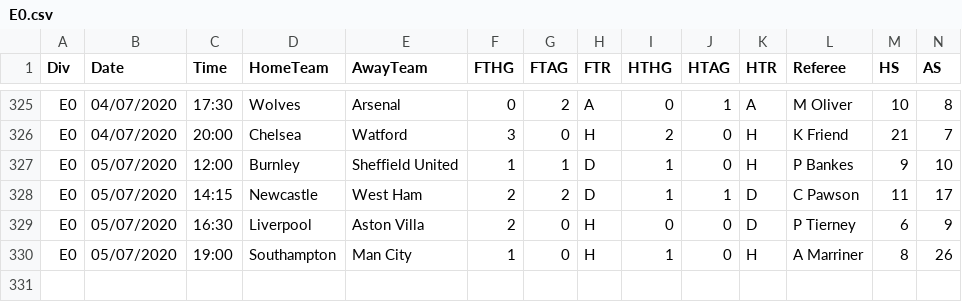
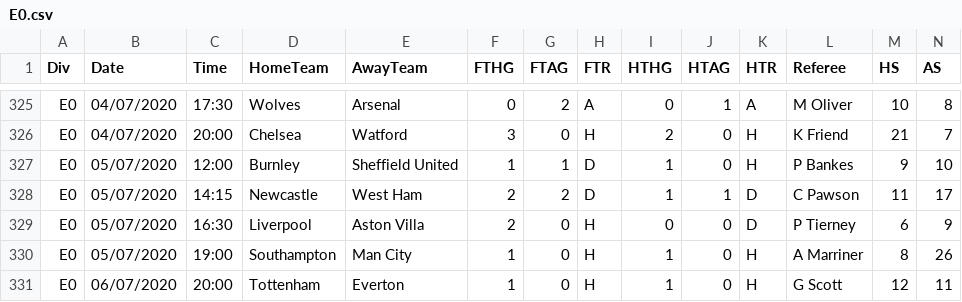
Before and after one commit to gitboyzorro5/FDAS, a CSV file: E0.csv, drawn as a sheet; only a part is shown, gaps mark what is left out; rows hold the shown columns only; the diff names each change by its address in the sheet, - before the commit and + after, or states it on an @@ line.

```diff
--- a/E0.csv
+++ b/E0.csv
+row 331: E0 | 06/07/2020 | 20:00 | Tottenham | Everton | 1 | 0 | H | 1 | 0 | H | G Scott | 12 | 11
```
Also changed, not shown: G1.csv, SP1.csv, 17 other files.
